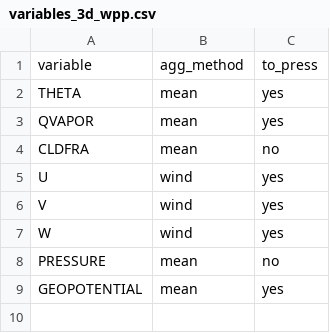
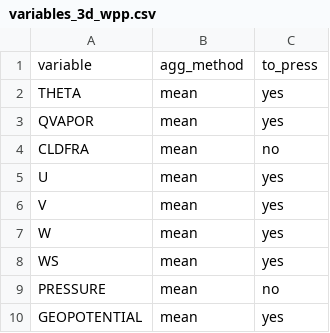
Before and after one commit to benatouba/wave, a CSV file: res/post/variables_3d_wpp.csv, drawn as a sheet.

Commit message:
Small changes in many routines. New handling of time subsets in wpr, new variables in wpp

```diff
--- a/res/post/variables_3d_wpp.csv
+++ b/res/post/variables_3d_wpp.csv
@@ -4,5 +4,6 @@
 "CLDFRA","mean","no"
-"U","wind","yes"
-"V","wind","yes"
-"W","wind","yes"
+"U","mean","yes"
+"V","mean","yes"
+"W","mean","yes"
+"WS","mean","yes"
 "PRESSURE","mean","no"
```
Also changed, not shown: res/post/variables_2d_wpp.csv, 9 other files.
